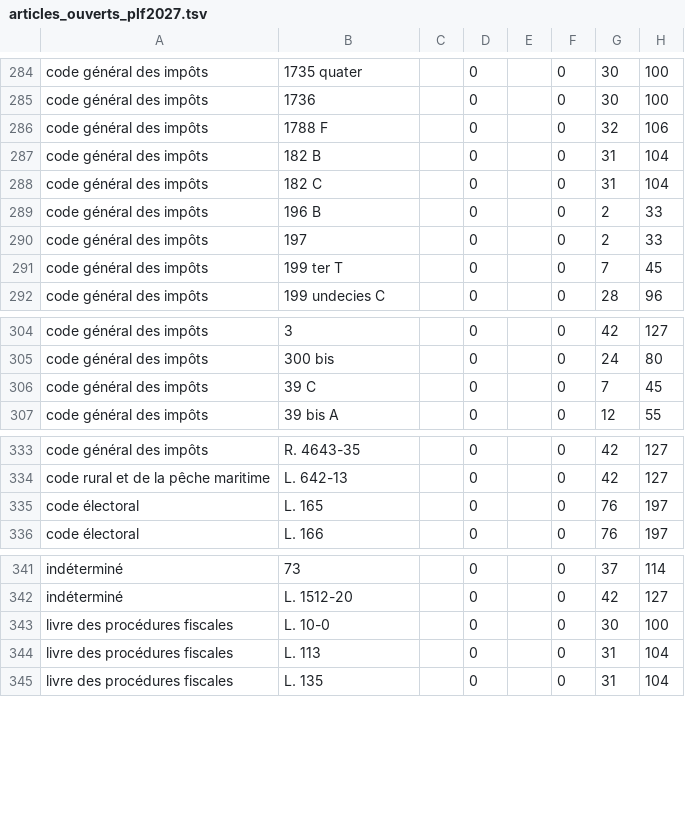
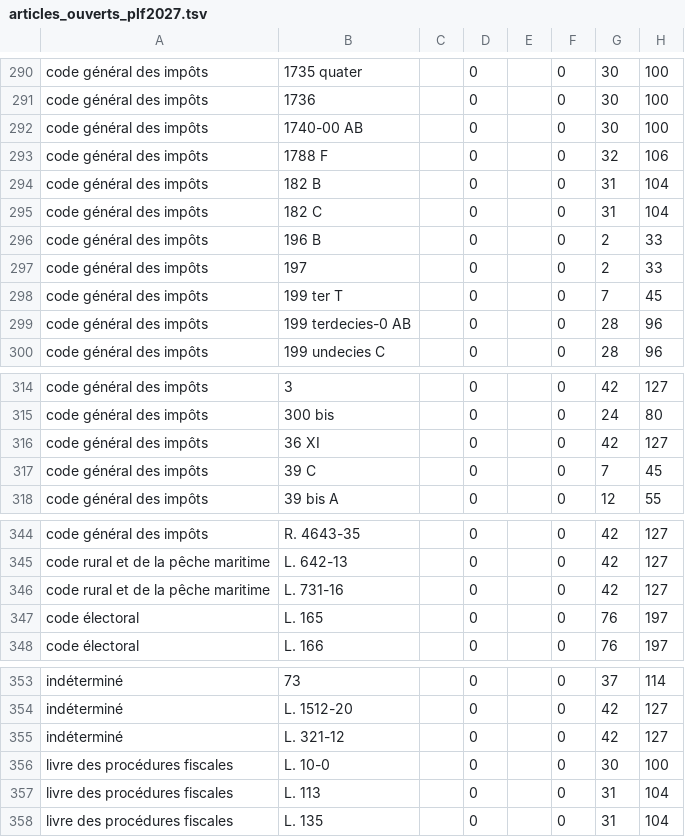
Before and after one commit to resolution-ib-dev/Resolution-2027, a TSV file: chantier/referentiels/articles_ouverts_plf2027.tsv, drawn as a sheet; only a part is shown, gaps mark what is left out; the diff covers the shown part only.

```diff
--- a/chantier/referentiels/articles_ouverts_plf2027.tsv
+++ b/chantier/referentiels/articles_ouverts_plf2027.tsv
@@ -285,2 +291,3 @@ code général des impôts	1735 quater		0		0	30	100
 code général des impôts	1736		0		0	30	100
+code général des impôts	1740-00 AB		0		0	30	100
 code général des impôts	1788 F		0		0	32	106
@@ -291,2 +298,3 @@ code général des impôts	197		0		0	2	33
 code général des impôts	199 ter T		0		0	7	45
+code général des impôts	199 terdecies-0 AB		0		0	28	96
 code général des impôts	199 undecies C		0		0	28	96
@@ -305,2 +315,3 @@ code général des impôts	3		0		0	42	127
 code général des impôts	300 bis		0		0	24	80
+code général des impôts	36 XI		0		0	42	127
 code général des impôts	39 C		0		0	7	45
@@ -334,2 +345,3 @@ code général des impôts	R. 4643-35		0		0	42	127
 code rural et de la pêche maritime	L. 642-13		0		0	42	127
+code rural et de la pêche maritime	L. 731-16		0		0	42	127
 code électoral	L. 165		0		0	76	197
@@ -342,2 +354,3 @@ indéterminé	73		0		0	37	114
 indéterminé	L. 1512-20		0		0	42	127
+indéterminé	L. 321-12		0		0	42	127
 livre des procédures fiscales	L. 10-0		0		0	30	100
```
Also changed, not shown: 9 added rows and 1 edited cell elsewhere in this file, chantier/referentiels/articles_ouverts_plfss2027.tsv, 1 other file.
